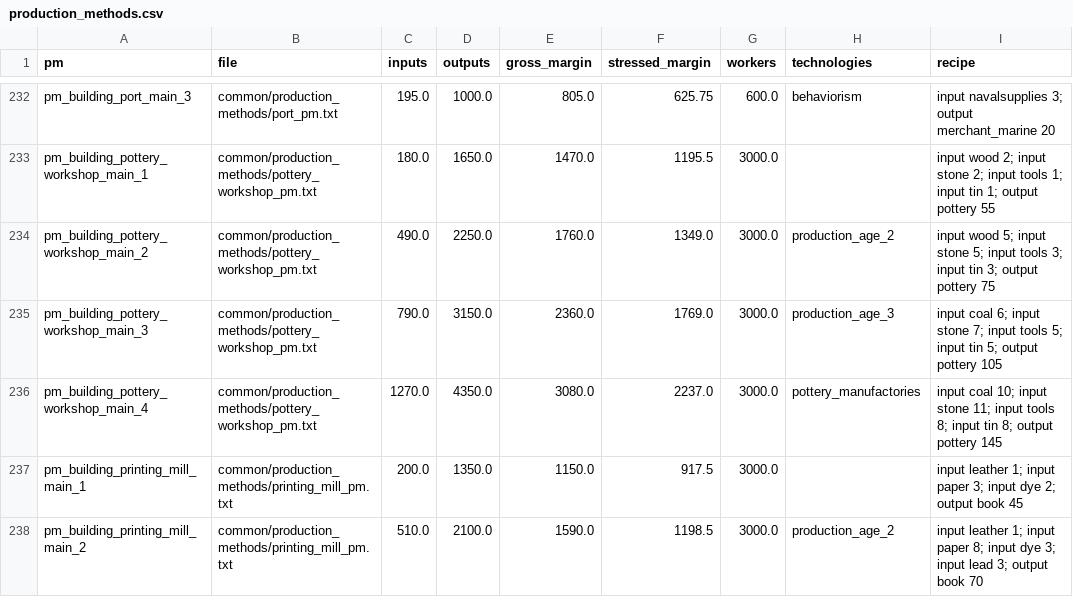
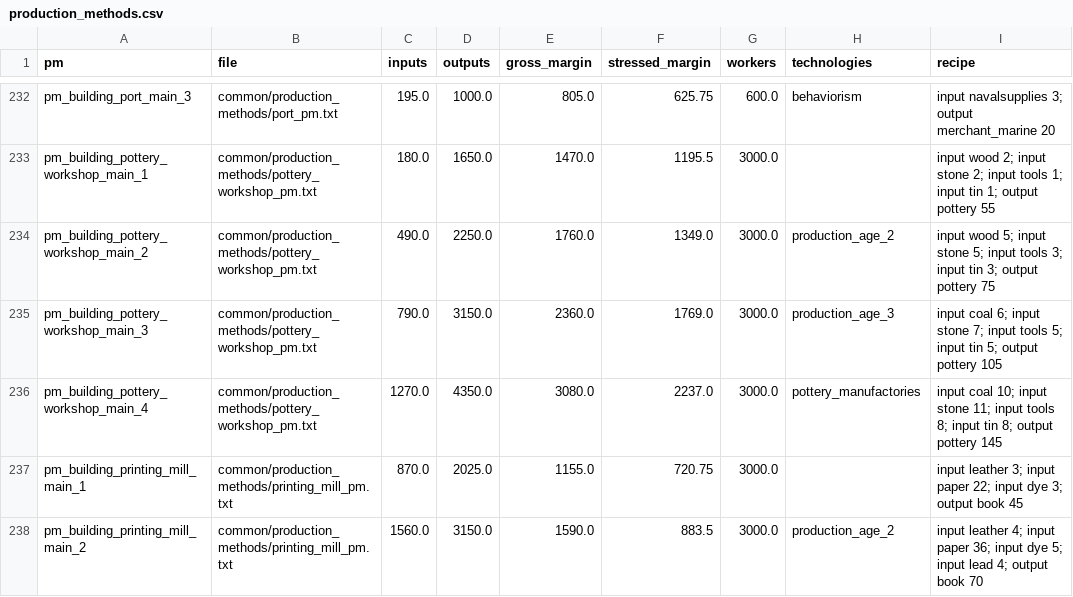
Before and after one commit to Uyarrr/Age-of-Crowns, a CSV file: docs/economy/production_methods.csv, drawn as a sheet; only a part is shown, gaps mark what is left out; the diff covers the shown part only.

```diff
--- a/docs/economy/production_methods.csv
+++ b/docs/economy/production_methods.csv
@@ -236,3 +236,3 @@ pm_building_pottery_workshop_main_3,common/production_methods/pottery_workshop_p
 pm_building_pottery_workshop_main_4,common/production_methods/pottery_workshop_pm.txt,1270.0,4350.0,3080.0,2237.0,3000.0,pottery_manufactories,input coal 10; input stone 11; input tools 8; input tin 8; output pottery 145
-pm_building_printing_mill_main_1,common/production_methods/printing_mill_pm.txt,200.0,1350.0,1150.0,917.5,3000.0,,input leather 1; input paper 3; input dye 2; output book 45
-pm_building_printing_mill_main_2,common/production_methods/printing_mill_pm.txt,510.0,2100.0,1590.0,1198.5,3000.0,production_age_2,input leather 1; input paper 8; input dye 3; input lead 3; output book 70
+pm_building_printing_mill_main_1,common/production_methods/printing_mill_pm.txt,870.0,2025.0,1155.0,720.75,3000.0,,input leather 3; input paper 22; input dye 3; output book 45
+pm_building_printing_mill_main_2,common/production_methods/printing_mill_pm.txt,1560.0,3150.0,1590.0,883.5,3000.0,production_age_2,input leather 4; input paper 36; input dye 5; input lead 4; output book 70
```
Also changed, not shown: 20 edited cells elsewhere in this file, docs/economy/buildings.csv, docs/economy/goods.csv, 34 other files.
